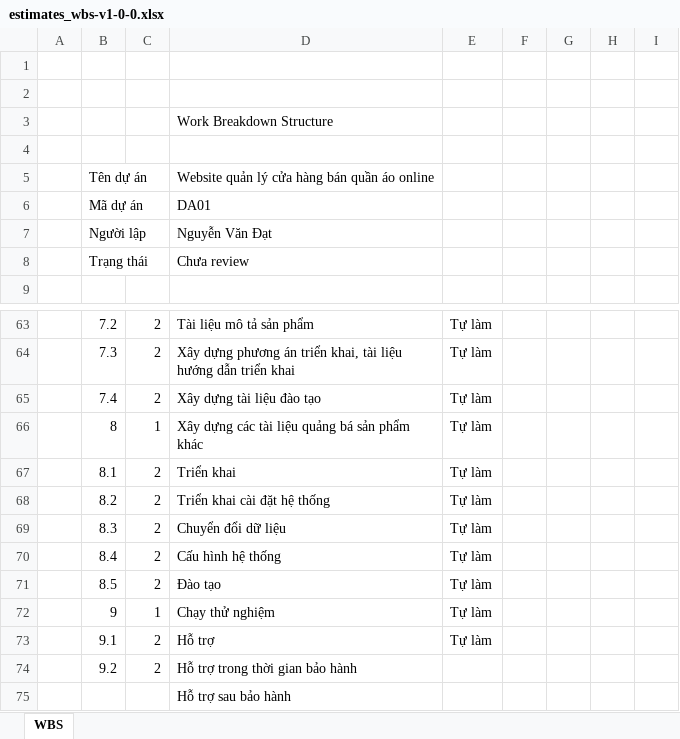
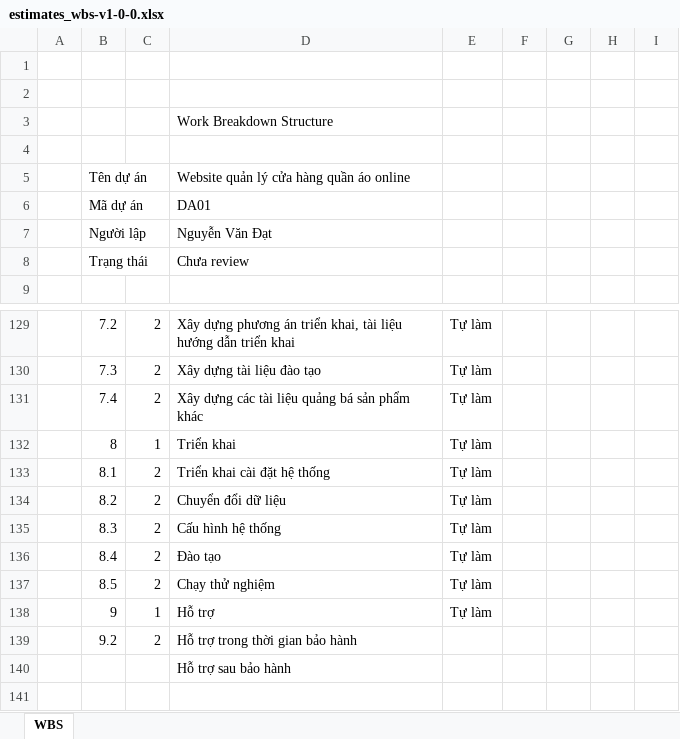
Before and after one commit to DatDaiGia/SPM, an Excel workbook: Document/estimates_wbs-v1-0-0.xlsx, sheet WBS, drawn as a sheet; only a part is shown, gaps mark what is left out; values as stored, in another font and other column widths than the file's, no cell formats; removed rows and columns are numbered as before the commit, all else as after; the diff covers the shown part only; the diff names each change by its address in the sheet, - before the commit and + after, or states it on an @@ line.

```diff
--- a/Document/estimates_wbs-v1-0-0.xlsx (sheet WBS)
+++ b/Document/estimates_wbs-v1-0-0.xlsx (sheet WBS)
-D5: Website quản lý cửa hàng bán quần áo online
+D5: Website quản lý cửa hàng quần áo online
-D129: Tài liệu mô tả sản phẩm
+D129: Xây dựng phương án triển khai, tài liệu hướng dẫn triển khai
-D130: Xây dựng phương án triển khai, tài liệu hướng dẫn triển khai
+D130: Xây dựng tài liệu đào tạo
-D131: Xây dựng tài liệu đào tạo
+D131: Xây dựng các tài liệu quảng bá sản phẩm khác
-D132: Xây dựng các tài liệu quảng bá sản phẩm khác
+D132: Triển khai
-D133: Triển khai
+D133: Triển khai cài đặt hệ thống
-D134: Triển khai cài đặt hệ thống
+D134: Chuyển đổi dữ liệu
-D135: Chuyển đổi dữ liệu
+D135: Cấu hình hệ thống
-D136: Cấu hình hệ thống
+D136: Đào tạo
-D137: Đào tạo
+D137: Chạy thử nghiệm
-D138: Chạy thử nghiệm
+D138: Hỗ trợ
-row 73:  | 9.1 | 2 | Hỗ trợ | Tự làm
```
Also changed, not shown: 68 added rows, 2 removed rows and 48 edited cells elsewhere in this sheet, cell formats, 1 other file.
